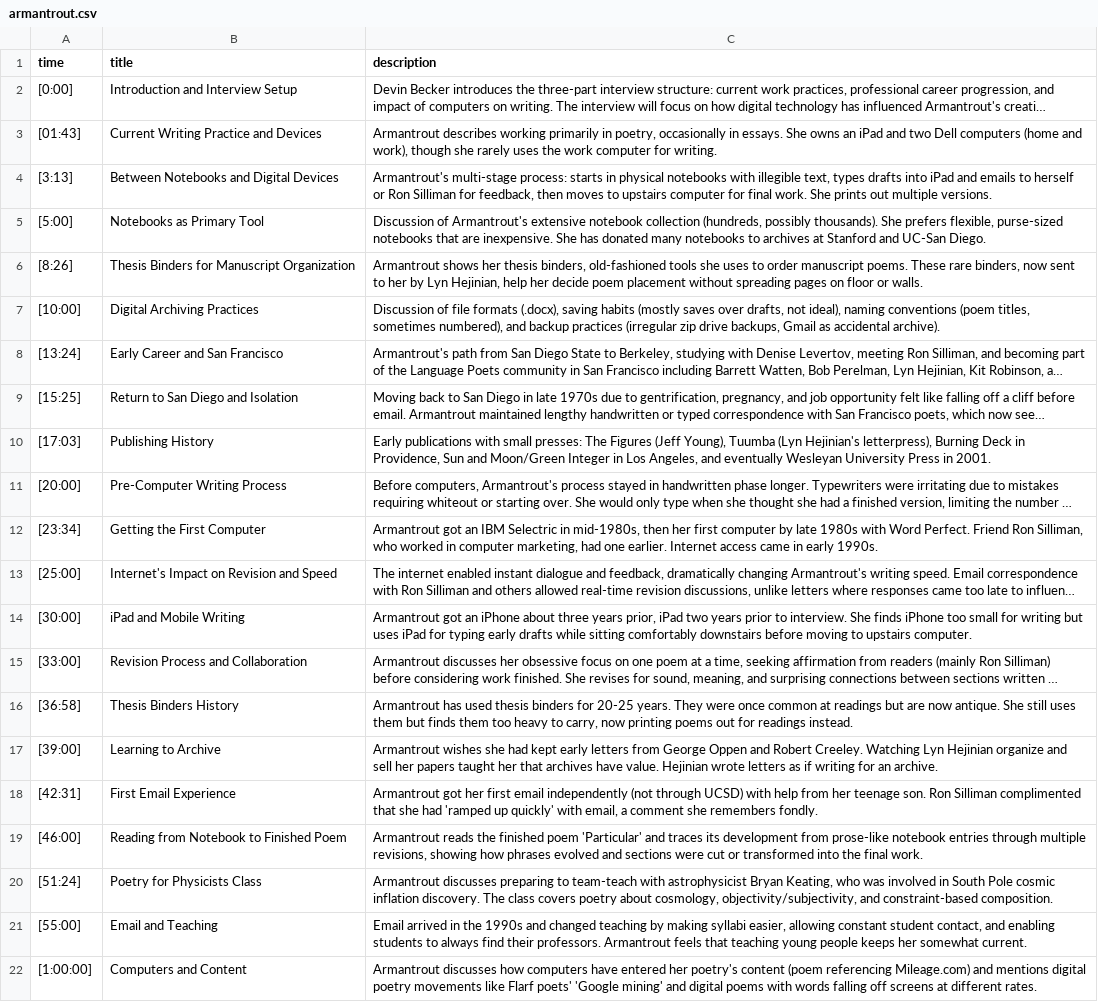
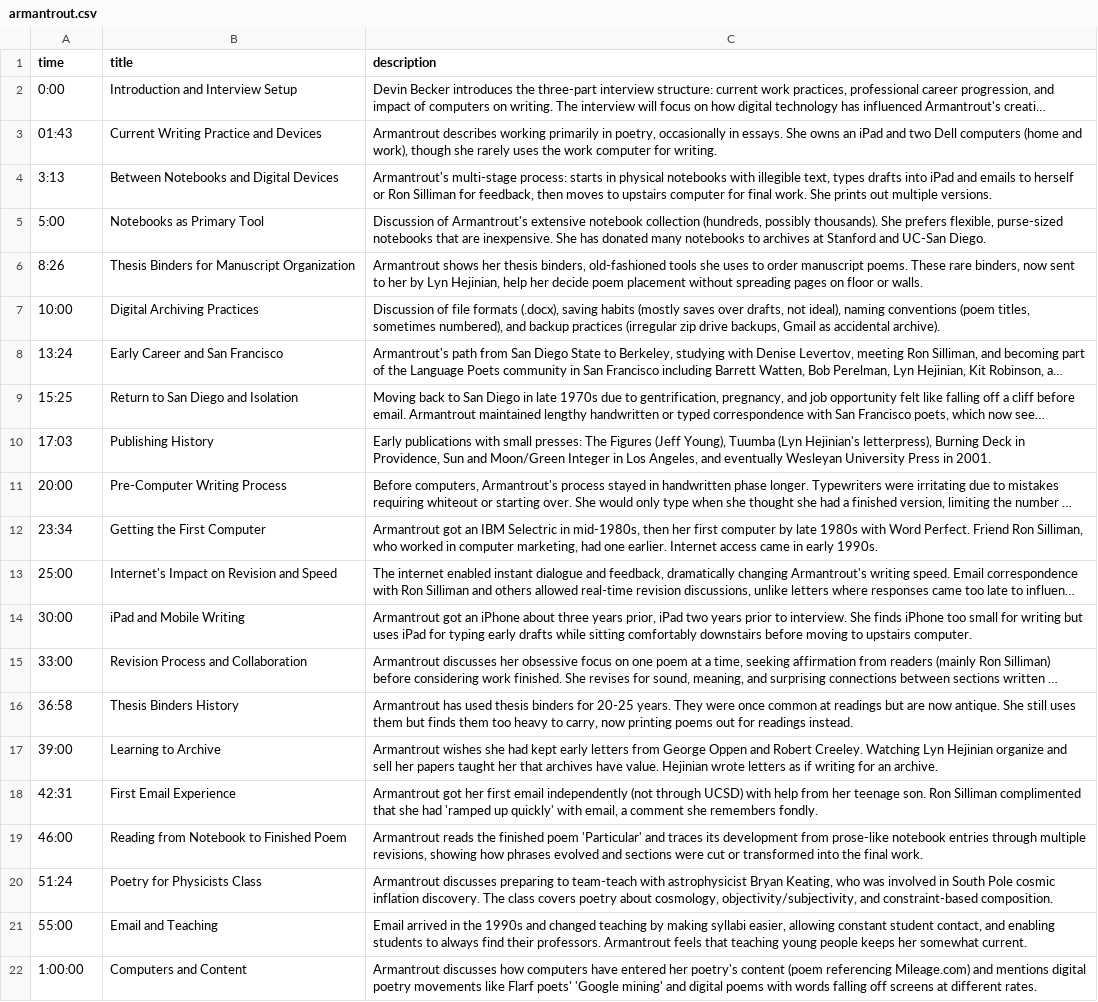
Before and after one commit to oralhistoryasdata/template, a CSV file: _data/indexes/armantrout.csv, drawn as a sheet; long unchanged cells end in …; the diff names each change by its address in the sheet, - before the commit and + after, or states it on an @@ line.

Commit message:
Update armantrout.csv

```diff
--- a/_data/indexes/armantrout.csv
+++ b/_data/indexes/armantrout.csv
-A2 (time): [0:00]
+A2 (time): 0:00
-A3 (time): [01:43]
+A3 (time): 01:43
-A4 (time): [3:13]
+A4 (time): 3:13
-A5 (time): [5:00]
+A5 (time): 5:00
-A6 (time): [8:26]
+A6 (time): 8:26
-A7 (time): [10:00]
+A7 (time): 10:00
-A8 (time): [13:24]
+A8 (time): 13:24
-A9 (time): [15:25]
+A9 (time): 15:25
-A10 (time): [17:03]
+A10 (time): 17:03
-A11 (time): [20:00]
+A11 (time): 20:00
-A12 (time): [23:34]
+A12 (time): 23:34
-A13 (time): [25:00]
+A13 (time): 25:00
-A14 (time): [30:00]
+A14 (time): 30:00
-A15 (time): [33:00]
+A15 (time): 33:00
-A16 (time): [36:58]
+A16 (time): 36:58
-A17 (time): [39:00]
+A17 (time): 39:00
-A18 (time): [42:31]
+A18 (time): 42:31
-A19 (time): [46:00]
+A19 (time): 46:00
-A20 (time): [51:24]
+A20 (time): 51:24
-A21 (time): [55:00]
+A21 (time): 55:00
-A22 (time): [1:00:00]
+A22 (time): 1:00:00
```
